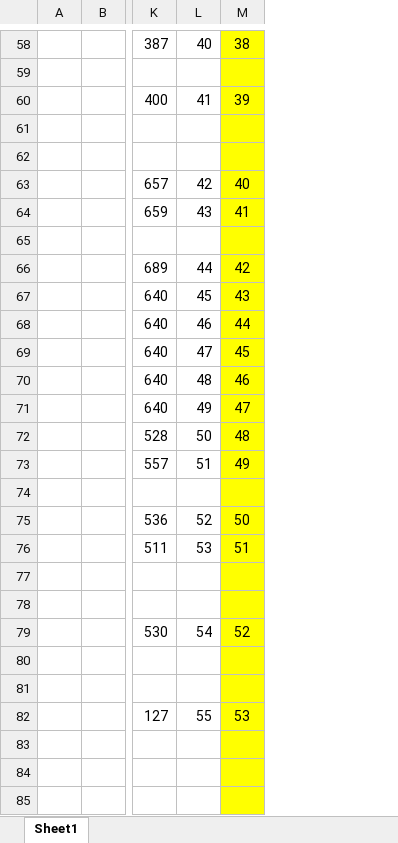
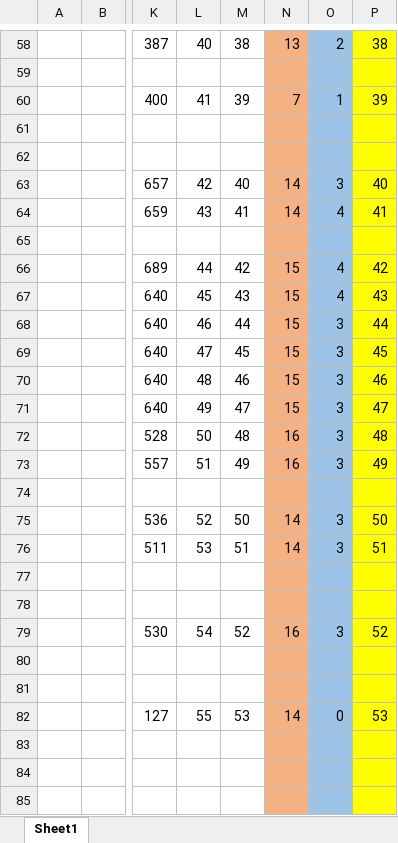
Before and after one commit to 18521542/Super_Mario_Bros3, an Excel workbook: Super_Mario_Bros3/SpacePartioning/Map1-1/ObjectID_Data.xlsx, sheet Sheet1, drawn as a sheet; only a part is shown, gaps mark what is left out; values as stored, in another font and other column widths than the file's, no borders; the diff covers the shown part only; the diff names each change by its address in the sheet, - before the commit and + after, or states it on an @@ line.

```diff
--- a/Super_Mario_Bros3/SpacePartioning/Map1-1/ObjectID_Data.xlsx (sheet Sheet1)
+++ b/Super_Mario_Bros3/SpacePartioning/Map1-1/ObjectID_Data.xlsx (sheet Sheet1)
+column N, rows 58-82: 13 |  | 7 |  |  | 14 | 14 |  | 15 | 15 | 15 | 15 | 15 | 15 | 16 | 16 |  | 14 | 14 |  |  | 16 |  |  | 14
+column O, rows 58-82: 2 |  | 1 |  |  | 3 | 4 |  | 4 | 4 | 3 | 3 | 3 | 3 | 3 | 3 |  | 3 | 3 |  |  | 3 |  |  | 0
+column P, rows 58-82: 38 |  | 39 |  |  | 40 | 41 |  | 42 | 43 | 44 | 45 | 46 | 47 | 48 | 49 |  | 50 | 51 |  |  | 52 |  |  | 53
-M58:M85 fill: #FFFF00
+M58:M85 fill: none
```
Also changed, not shown: 1 edited cell and cell formats elsewhere in this sheet, 24 other files.
